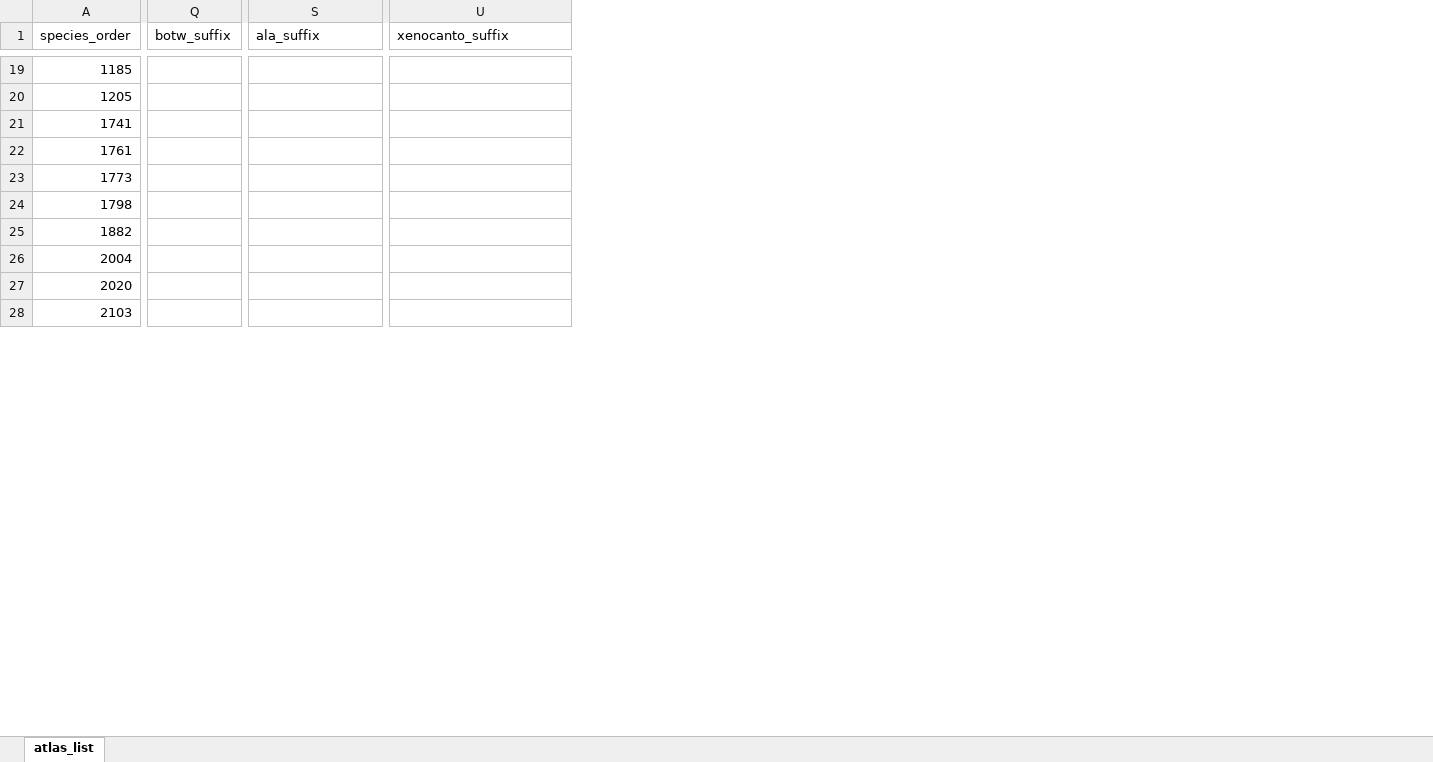
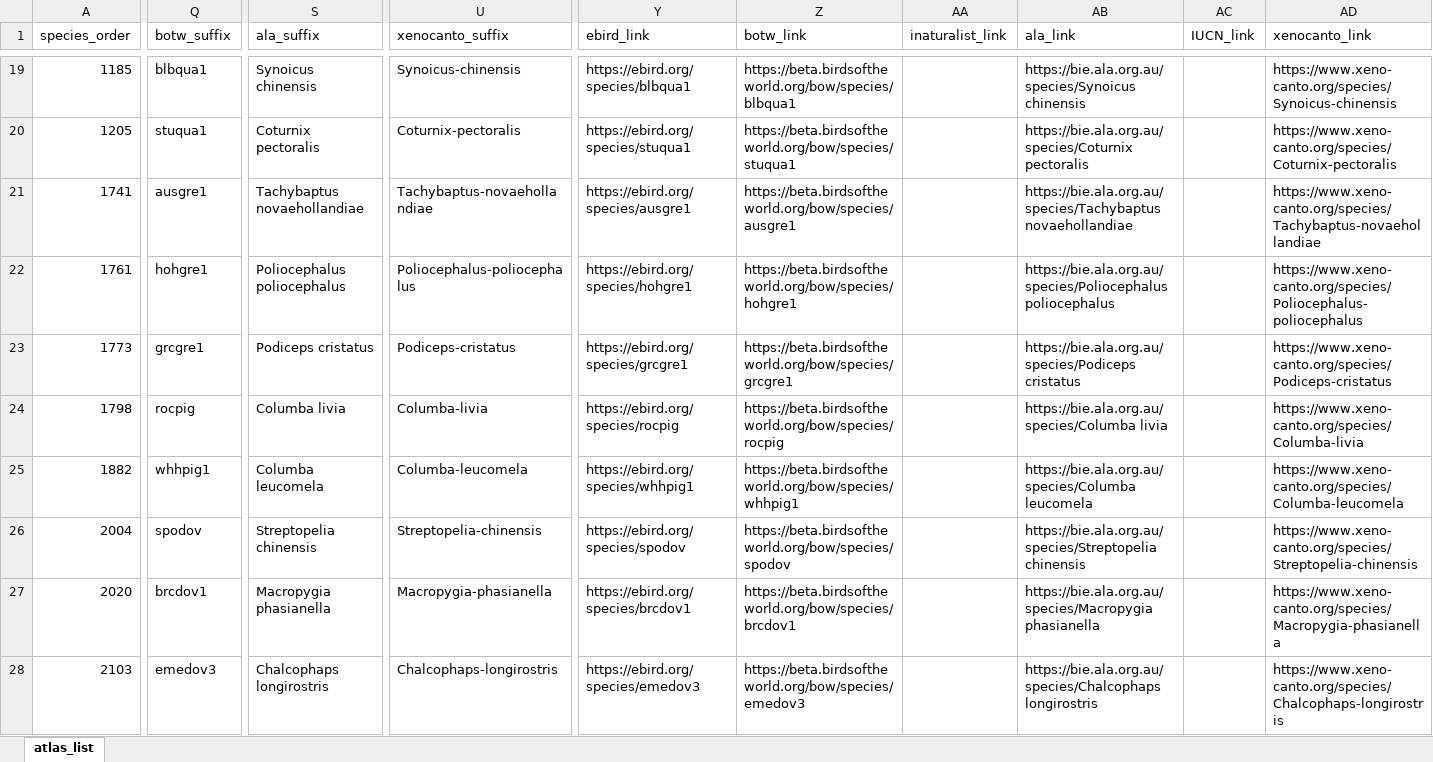
Before and after one commit to bird-team/brisbane-bird-atlas, an Excel workbook: data/species/atlas_list.xlsx, sheet atlas_list, drawn as a sheet; only a part is shown, gaps mark what is left out; values as stored, in another font and other column widths than the file's, no borders; the diff covers the shown part only; the diff names each change by its address in the sheet, - before the commit and + after, or states it on an @@ line.

Commit message:
add links

```diff
--- a/data/species/atlas_list.xlsx (sheet atlas_list)
+++ b/data/species/atlas_list.xlsx (sheet atlas_list)
+column Y (ebird_link), rows 19-28: https://ebird.org/species/blbqua1 | https://ebird.org/species/stuqua1 | https://ebird.org/species/ausgre1 | https://ebird.org/species/hohgre1 | https://ebird.org/species/grcgre1 | https://ebird.org/species/rocpig | https://ebird.org/species/whhpig1 | https://ebird.org/species/spodov | https://ebird.org/species/brcdov1 | https://ebird.org/species/emedov3
+column Z (botw_link), rows 19-28: https://beta.birdsoftheworld.org/bow/species/blbqua1 | https://beta.birdsoftheworld.org/bow/species/stuqua1 | https://beta.birdsoftheworld.org/bow/species/ausgre1 | https://beta.birdsoftheworld.org/bow/species/hohgre1 | https://beta.birdsoftheworld.org/bow/species/grcgre1 | https://beta.birdsoftheworld.org/bow/species/rocpig | https://beta.birdsoftheworld.org/bow/species/whhpig1 | https://beta.birdsoftheworld.org/bow/species/spodov | https://beta.birdsoftheworld.org/bow/species/brcdov1 | https://beta.birdsoftheworld.org/bow/species/emedov3
+column AA (inaturalist_link), empty
+column AB (ala_link), rows 19-28: https://bie.ala.org.au/species/Synoicus chinensis | https://bie.ala.org.au/species/Coturnix pectoralis | https://bie.ala.org.au/species/Tachybaptus novaehollandiae | https://bie.ala.org.au/species/Poliocephalus poliocephalus | https://bie.ala.org.au/species/Podiceps cristatus | https://bie.ala.org.au/species/Columba livia | https://bie.ala.org.au/species/Columba leucomela | https://bie.ala.org.au/species/Streptopelia chinensis | https://bie.ala.org.au/species/Macropygia phasianella | https://bie.ala.org.au/species/Chalcophaps longirostris
+column AC (IUCN_link), empty
+column AD (xenocanto_link), rows 19-28: https://www.xeno-canto.org/species/Synoicus-chinensis | https://www.xeno-canto.org/species/Coturnix-pectoralis | https://www.xeno-canto.org/species/Tachybaptus-novaehollandiae | https://www.xeno-canto.org/species/Poliocephalus-poliocephalus | https://www.xeno-canto.org/species/Podiceps-cristatus | https://www.xeno-canto.org/species/Columba-livia | https://www.xeno-canto.org/species/Columba-leucomela | https://www.xeno-canto.org/species/Streptopelia-chinensis | https://www.xeno-canto.org/species/Macropygia-phasianella | https://www.xeno-canto.org/species/Chalcophaps-longirostris
-Q19 (botw_suffix): (empty)
+Q19 (botw_suffix): blbqua1
-S19 (ala_suffix): (empty)
+S19 (ala_suffix): Synoicus chinensis
-U19 (xenocanto_suffix): (empty)
+U19 (xenocanto_suffix): Synoicus-chinensis
-Q20 (botw_suffix): (empty)
+Q20 (botw_suffix): stuqua1
-S20 (ala_suffix): (empty)
+S20 (ala_suffix): Coturnix pectoralis
-U20 (xenocanto_suffix): (empty)
+U20 (xenocanto_suffix): Coturnix-pectoralis
-Q21 (botw_suffix): (empty)
+Q21 (botw_suffix): ausgre1
-S21 (ala_suffix): (empty)
+S21 (ala_suffix): Tachybaptus novaehollandiae
-U21 (xenocanto_suffix): (empty)
+U21 (xenocanto_suffix): Tachybaptus-novaehollandiae
-Q22 (botw_suffix): (empty)
+Q22 (botw_suffix): hohgre1
-S22 (ala_suffix): (empty)
+S22 (ala_suffix): Poliocephalus poliocephalus
-U22 (xenocanto_suffix): (empty)
+U22 (xenocanto_suffix): Poliocephalus-poliocephalus
-Q23 (botw_suffix): (empty)
+Q23 (botw_suffix): grcgre1
-S23 (ala_suffix): (empty)
+S23 (ala_suffix): Podiceps cristatus
-U23 (xenocanto_suffix): (empty)
+U23 (xenocanto_suffix): Podiceps-cristatus
-Q24 (botw_suffix): (empty)
+Q24 (botw_suffix): rocpig
-S24 (ala_suffix): (empty)
+S24 (ala_suffix): Columba livia
-U24 (xenocanto_suffix): (empty)
+U24 (xenocanto_suffix): Columba-livia
-Q25 (botw_suffix): (empty)
+Q25 (botw_suffix): whhpig1
-S25 (ala_suffix): (empty)
+S25 (ala_suffix): Columba leucomela
-U25 (xenocanto_suffix): (empty)
+U25 (xenocanto_suffix): Columba-leucomela
-Q26 (botw_suffix): (empty)
+Q26 (botw_suffix): spodov
-S26 (ala_suffix): (empty)
+S26 (ala_suffix): Streptopelia chinensis
-U26 (xenocanto_suffix): (empty)
+U26 (xenocanto_suffix): Streptopelia-chinensis
-Q27 (botw_suffix): (empty)
+Q27 (botw_suffix): brcdov1
-S27 (ala_suffix): (empty)
+S27 (ala_suffix): Macropygia phasianella
-U27 (xenocanto_suffix): (empty)
+U27 (xenocanto_suffix): Macropygia-phasianella
-Q28 (botw_suffix): (empty)
+Q28 (botw_suffix): emedov3
-S28 (ala_suffix): (empty)
+S28 (ala_suffix): Chalcophaps longirostris
-U28 (xenocanto_suffix): (empty)
+U28 (xenocanto_suffix): Chalcophaps-longirostris
```
Also changed, not shown: 3 added columns, 1258 edited cells and cell formats elsewhere in this sheet.
